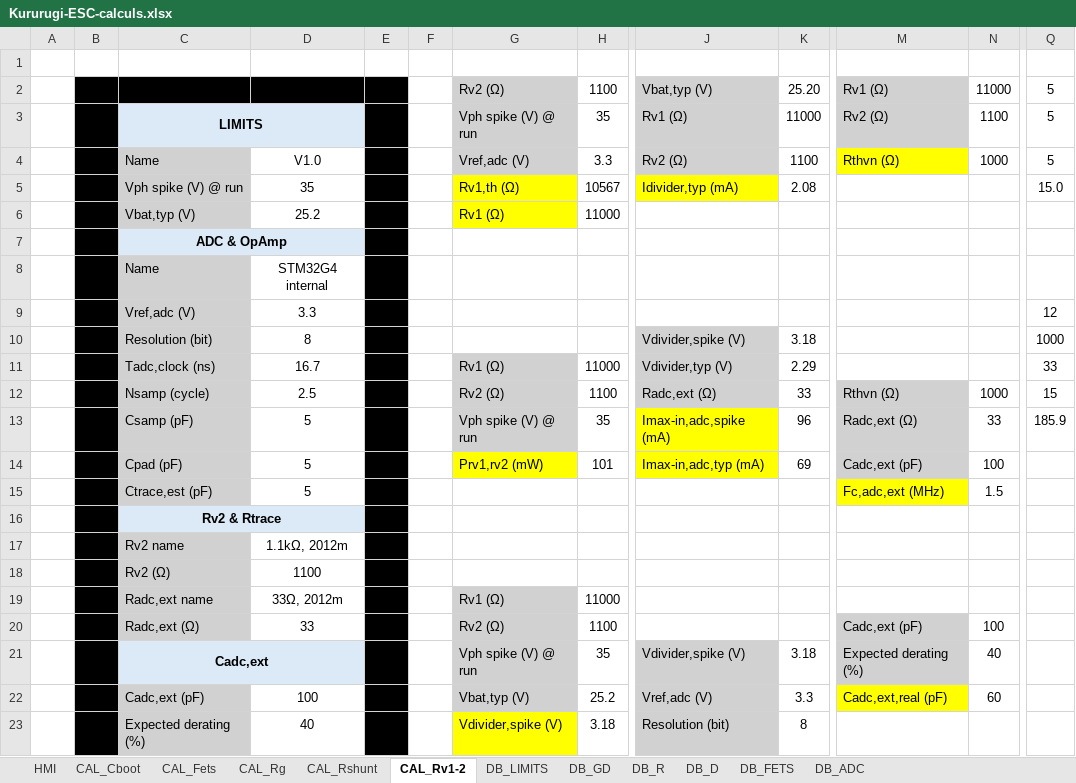
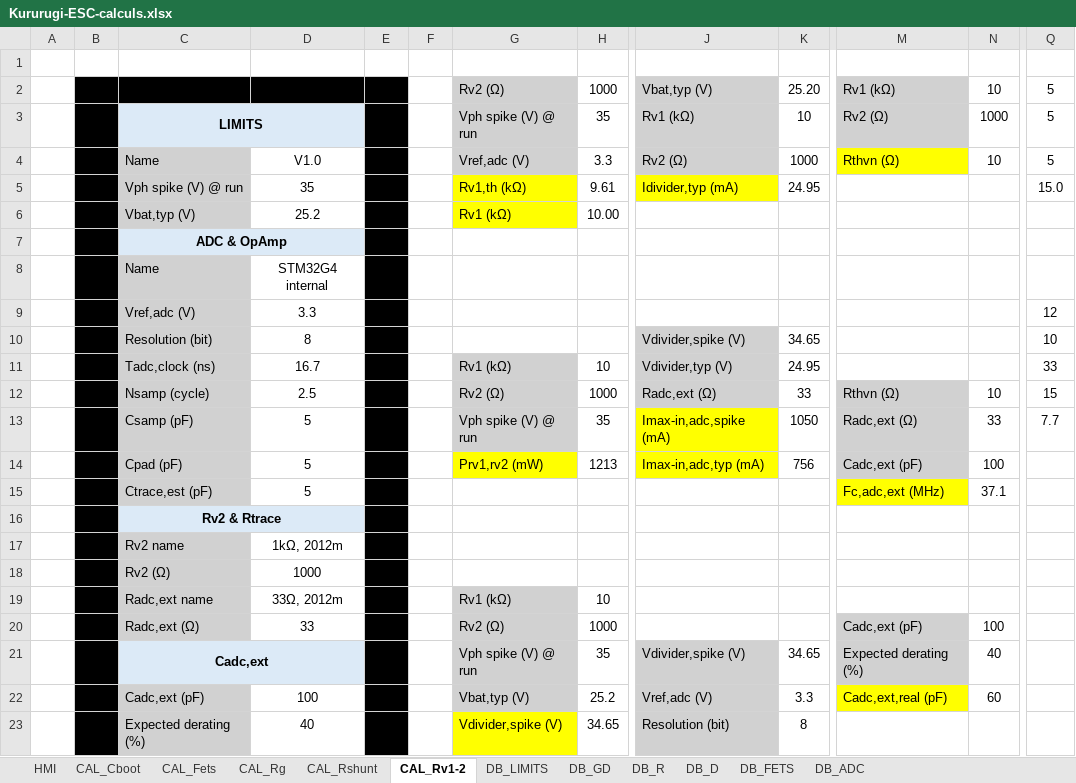
Before and after one commit to Bare-Metal-Foundry/Kururugi-ESC, an Excel workbook: resources/Kururugi-ESC-calculs.xlsx, sheet CAL_Rv1-2, drawn as a sheet; only a part is shown, gaps mark what is left out; values as stored, in another font and other column widths than the file's, no borders; charts and pictures not drawn; the diff covers the shown part only; the diff names each change by its address in the sheet, - before the commit and + after, or states it on an @@ line.

```diff
--- a/resources/Kururugi-ESC-calculs.xlsx (sheet CAL_Rv1-2)
+++ b/resources/Kururugi-ESC-calculs.xlsx (sheet CAL_Rv1-2)
-H2: 1100
+H2: 1000
-M2: Rv1 (Ω)
+M2: Rv1 (kΩ)
-N2: 11000
+N2: 10
-J3: Rv1 (Ω)
+J3: Rv1 (kΩ)
-K3: 11000
+K3: 10
-N3: 1100
+N3: 1000
-K4: 1100
+K4: 1000
-N4: 1000
+N4: 10
-G5: Rv1,th (Ω)
+G5: Rv1,th (kΩ)
-H5: 10567
+H5: 9.61
-K5: 2.08
+K5: 24.95
-G6: Rv1 (Ω)
+G6: Rv1 (kΩ)
-H6: 11000
+H6: 10.00
-K10: 3.18
+K10: 34.65
-Q10: 1000
+Q10: 10
-G11: Rv1 (Ω)
+G11: Rv1 (kΩ)
-H11: 11000
+H11: 10
-K11: 2.29
+K11: 24.95
-H12: 1100
+H12: 1000
-N12: 1000
+N12: 10
-K13: 96
+K13: 1050
-Q13: 185.9
+Q13: 7.7
-H14: 101
+H14: 1213
-K14: 69
+K14: 756
-N15: 1.5
+N15: 37.1
-D17: 1.1kΩ, 2012m
+D17: 1kΩ, 2012m
-D18: 1100
+D18: 1000
-G19: Rv1 (Ω)
+G19: Rv1 (kΩ)
-H19: 11000
+H19: 10
-H20: 1100
+H20: 1000
-K21: 3.18
+K21: 34.65
-H23: 3.18
+H23: 34.65
```
Also changed, not shown: 4 edited cells elsewhere in this sheet, sheet CAL_Rg, sheet HMI, sheet CAL_Cboot, sheet CAL_Rshunt, sheet CAL_Fets, formulas that keep their value, charts or pictures, 35 other files.
